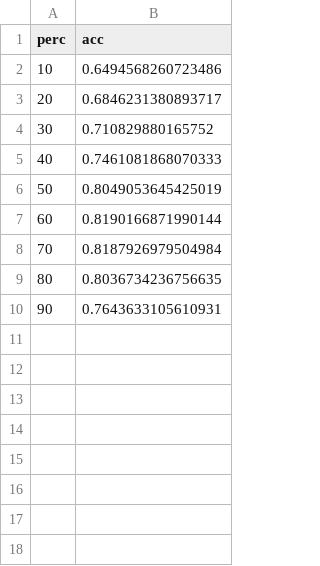
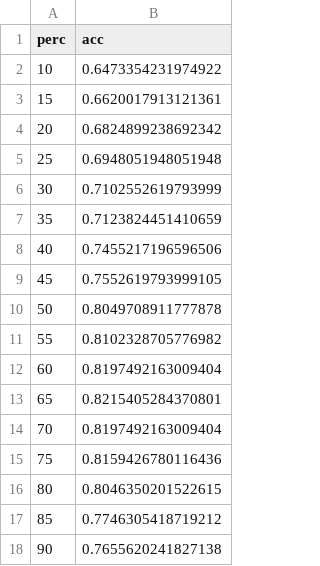
Before and after one commit to ghislainv/fcc-nc-surfor-v2, a CSV file: outputs/mat_accuracy_gfc_perc.csv, drawn as a sheet.

```diff
--- a/outputs/mat_accuracy_gfc_perc.csv
+++ b/outputs/mat_accuracy_gfc_perc.csv
@@ -1,10 +1,18 @@
 perc,acc
-10,0.6494568260723486
-20,0.6846231380893717
-30,0.710829880165752
-40,0.7461081868070333
-50,0.8049053645425019
-60,0.8190166871990144
-70,0.8187926979504984
-80,0.8036734236756635
-90,0.7643633105610931
+10,0.6473354231974922
+15,0.6620017913121361
+20,0.6824899238692342
+25,0.6948051948051948
+30,0.7102552619793999
+35,0.7123824451410659
+40,0.7455217196596506
+45,0.7552619793999105
+50,0.8049708911777878
+55,0.8102328705776982
+60,0.8197492163009404
+65,0.8215405284370801
+70,0.8197492163009404
+75,0.8159426780116436
+80,0.8046350201522615
+85,0.7746305418719212
+90,0.7655620241827138
```
Also changed, not shown: outputs/conf_mat_fcc_allobs.csv, outputs/conf_mat_fcc_selobs.csv, 15 other files.
